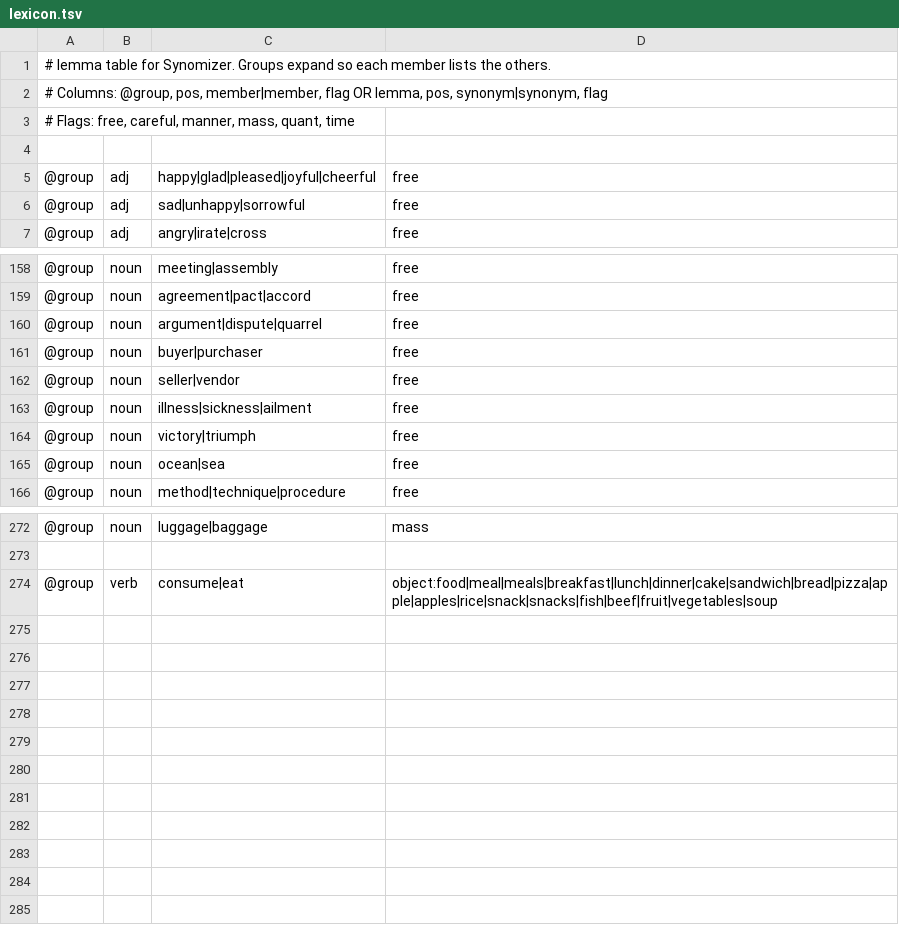
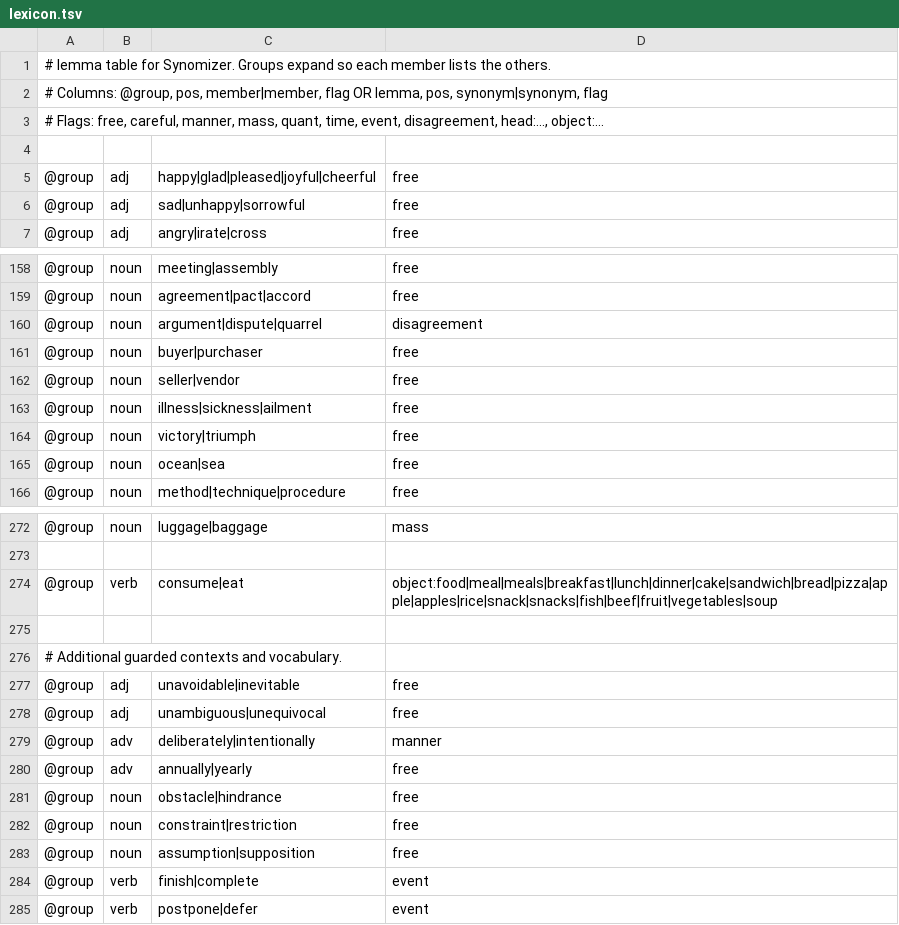
Before and after one commit to adybag14-cyber/Synomizer, a TSV file: data/lexicon.tsv, drawn as a sheet; only a part is shown, gaps mark what is left out; the diff names each change by its address in the sheet, - before the commit and + after, or states it on an @@ line.

Commit message:
Strengthen Synomizer 1.2.1: complete three-way comparison and guarded grammar/phrase improvements (#5)
* Add three distinct original-based variations and stronger guarded rewriting

* Fix command context, import ordering and bounded browser CI

* Use matched Playwright image to remove stalled apt setup

```diff
--- a/data/lexicon.tsv
+++ b/data/lexicon.tsv
-A3: …mass, quant, time
+A3: …mass, quant, time, event, disagreement, head:..., object:...
-D160: free
+D160: disagreement
+row 275: (empty)
+row 276: # Additional guarded contexts and vocabulary.
+row 277: @group | adj | unavoidable|inevitable | free
+row 278: @group | adj | unambiguous|unequivocal | free
+row 279: @group | adv | deliberately|intentionally | manner
+row 280: @group | adv | annually|yearly | free
+row 281: @group | noun | obstacle|hindrance | free
+row 282: @group | noun | constraint|restriction | free
+row 283: @group | noun | assumption|supposition | free
+row 284: @group | verb | finish|complete | event
+row 285: @group | verb | postpone|defer | event
```
Also changed, not shown: 31 other files.
